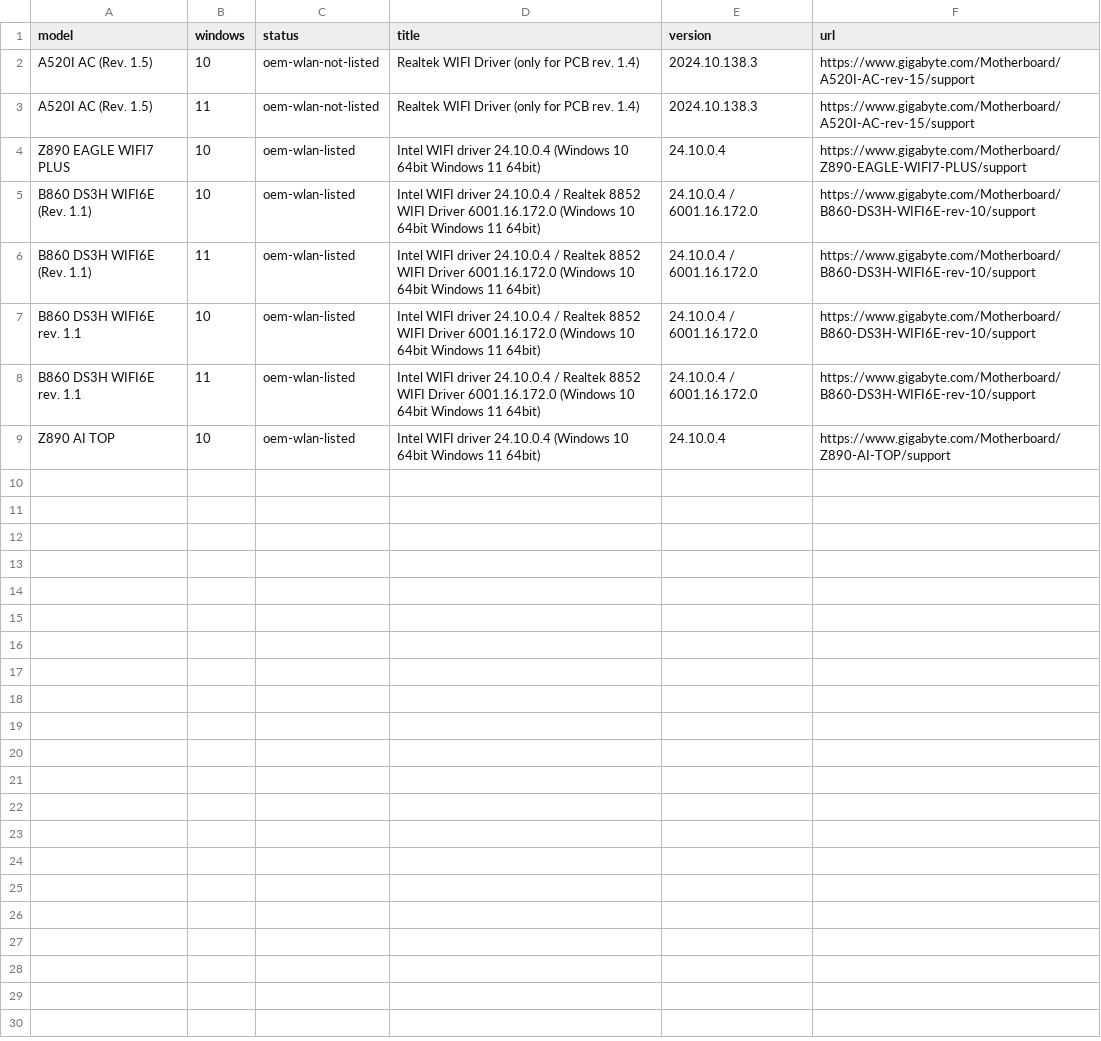
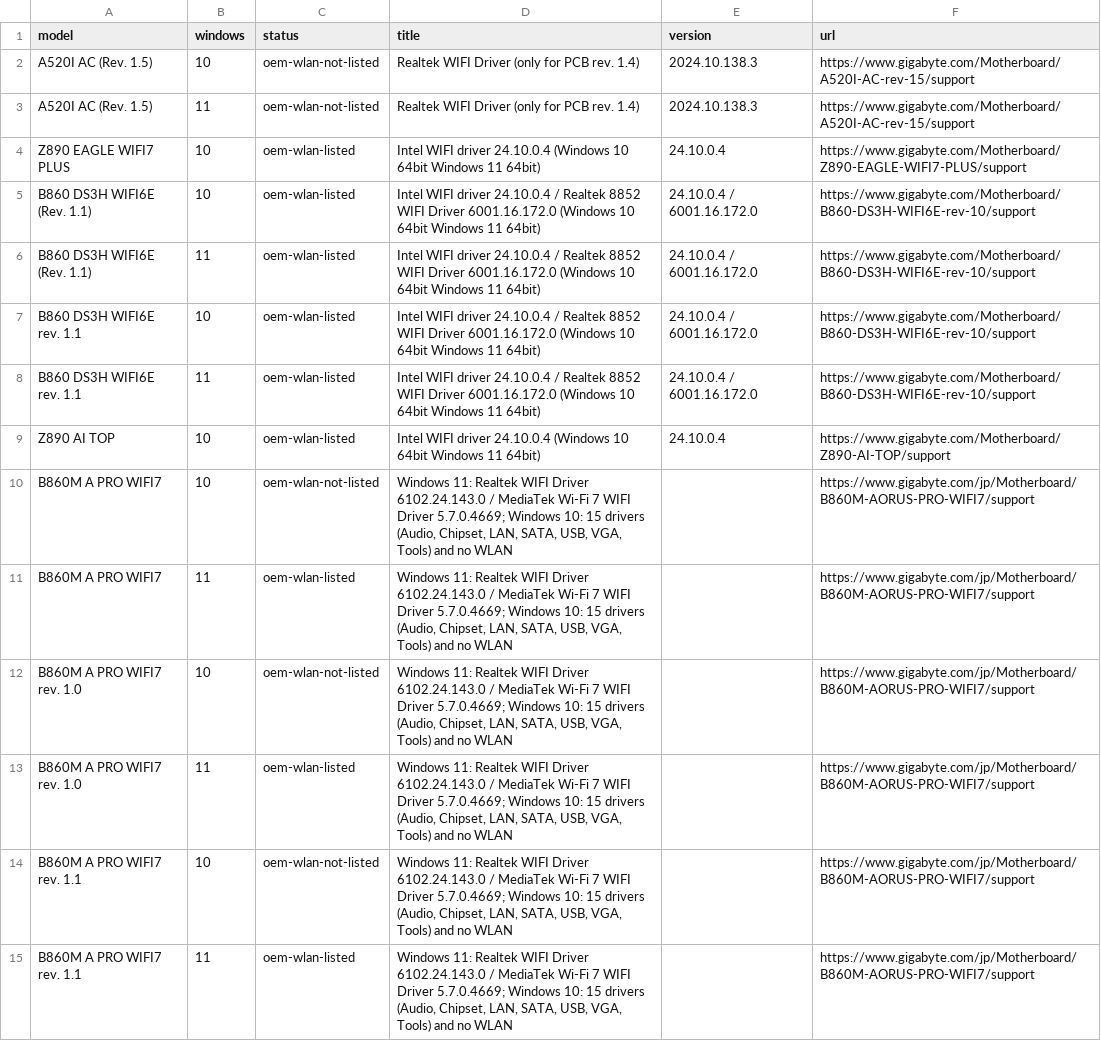
Before and after one commit to akikazu-pc/hardware-check, a CSV file: docs/network-rescue-gigabyte-spec-proof.csv, drawn as a sheet.

Commit message:
feat(rescue): gigabyte aorus naming
The JP support page of B860M AORUS PRO WIFI7 covers the B860M A PRO WIFI7 rows: Windows 11 lists Realtek and MediaTek wireless drivers, Windows 10 lists fifteen drivers without wireless.

```diff
--- a/docs/network-rescue-gigabyte-spec-proof.csv
+++ b/docs/network-rescue-gigabyte-spec-proof.csv
@@ -9 +9,7 @@ B860 DS3H WIFI6E rev. 1.1,11,oem-wlan-listed,Intel WIFI driver 24.10.0.4 / Realt
 Z890 AI TOP,10,oem-wlan-listed,Intel WIFI driver 24.10.0.4 (Windows 10 64bit Windows 11 64bit),24.10.0.4,https://www.gigabyte.com/Motherboard/Z890-AI-TOP/support
+B860M A PRO WIFI7,10,oem-wlan-not-listed,"Windows 11: Realtek WIFI Driver 6102.24.143.0 / MediaTek Wi-Fi 7 WIFI Driver 5.7.0.4669; Windows 10: 15 drivers (Audio, Chipset, LAN, SATA, USB, VGA, Tools) and no WLAN",,https://www.gigabyte.com/jp/Motherboard/B860M-AORUS-PRO-WIFI7/support
+B860M A PRO WIFI7,11,oem-wlan-listed,"Windows 11: Realtek WIFI Driver 6102.24.143.0 / MediaTek Wi-Fi 7 WIFI Driver 5.7.0.4669; Windows 10: 15 drivers (Audio, Chipset, LAN, SATA, USB, VGA, Tools) and no WLAN",,https://www.gigabyte.com/jp/Motherboard/B860M-AORUS-PRO-WIFI7/support
+B860M A PRO WIFI7 rev. 1.0,10,oem-wlan-not-listed,"Windows 11: Realtek WIFI Driver 6102.24.143.0 / MediaTek Wi-Fi 7 WIFI Driver 5.7.0.4669; Windows 10: 15 drivers (Audio, Chipset, LAN, SATA, USB, VGA, Tools) and no WLAN",,https://www.gigabyte.com/jp/Motherboard/B860M-AORUS-PRO-WIFI7/support
+B860M A PRO WIFI7 rev. 1.0,11,oem-wlan-listed,"Windows 11: Realtek WIFI Driver 6102.24.143.0 / MediaTek Wi-Fi 7 WIFI Driver 5.7.0.4669; Windows 10: 15 drivers (Audio, Chipset, LAN, SATA, USB, VGA, Tools) and no WLAN",,https://www.gigabyte.com/jp/Motherboard/B860M-AORUS-PRO-WIFI7/support
+B860M A PRO WIFI7 rev. 1.1,10,oem-wlan-not-listed,"Windows 11: Realtek WIFI Driver 6102.24.143.0 / MediaTek Wi-Fi 7 WIFI Driver 5.7.0.4669; Windows 10: 15 drivers (Audio, Chipset, LAN, SATA, USB, VGA, Tools) and no WLAN",,https://www.gigabyte.com/jp/Motherboard/B860M-AORUS-PRO-WIFI7/support
+B860M A PRO WIFI7 rev. 1.1,11,oem-wlan-listed,"Windows 11: Realtek WIFI Driver 6102.24.143.0 / MediaTek Wi-Fi 7 WIFI Driver 5.7.0.4669; Windows 10: 15 drivers (Audio, Chipset, LAN, SATA, USB, VGA, Tools) and no WLAN",,https://www.gigabyte.com/jp/Motherboard/B860M-AORUS-PRO-WIFI7/support
```
Also changed, not shown: docs/network-rescue-model-gaps.csv, docs/network-rescue-pending-inventory.csv, 2 other files.
